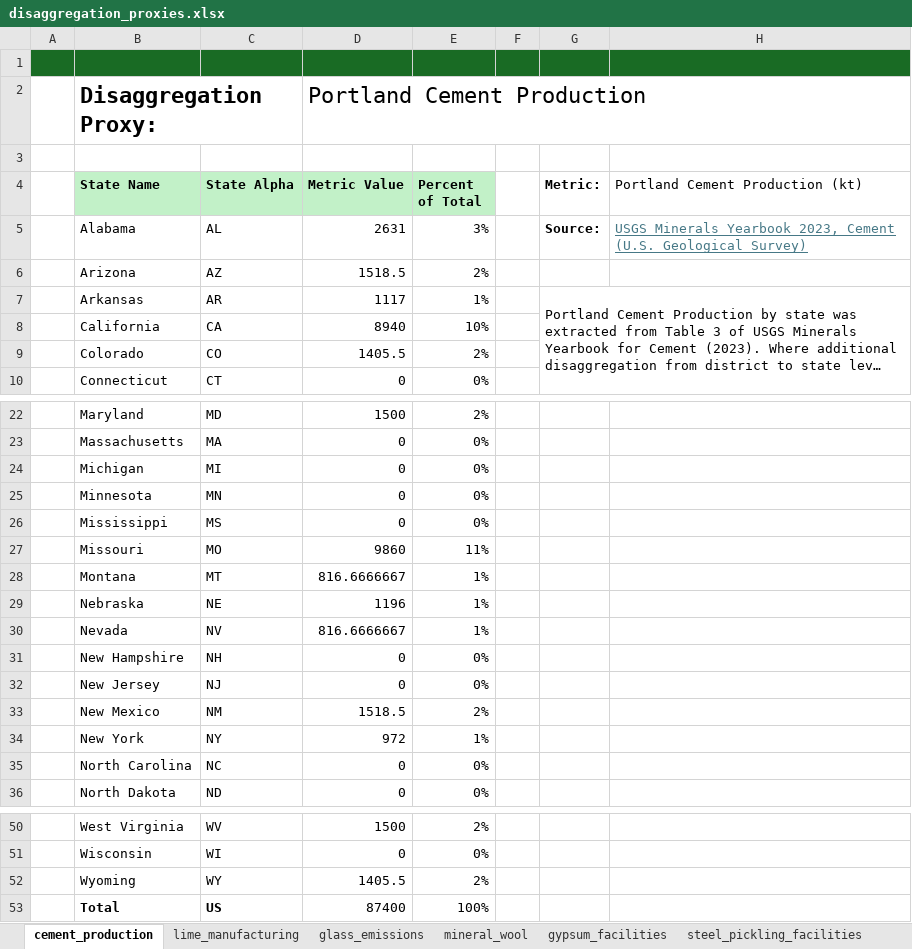
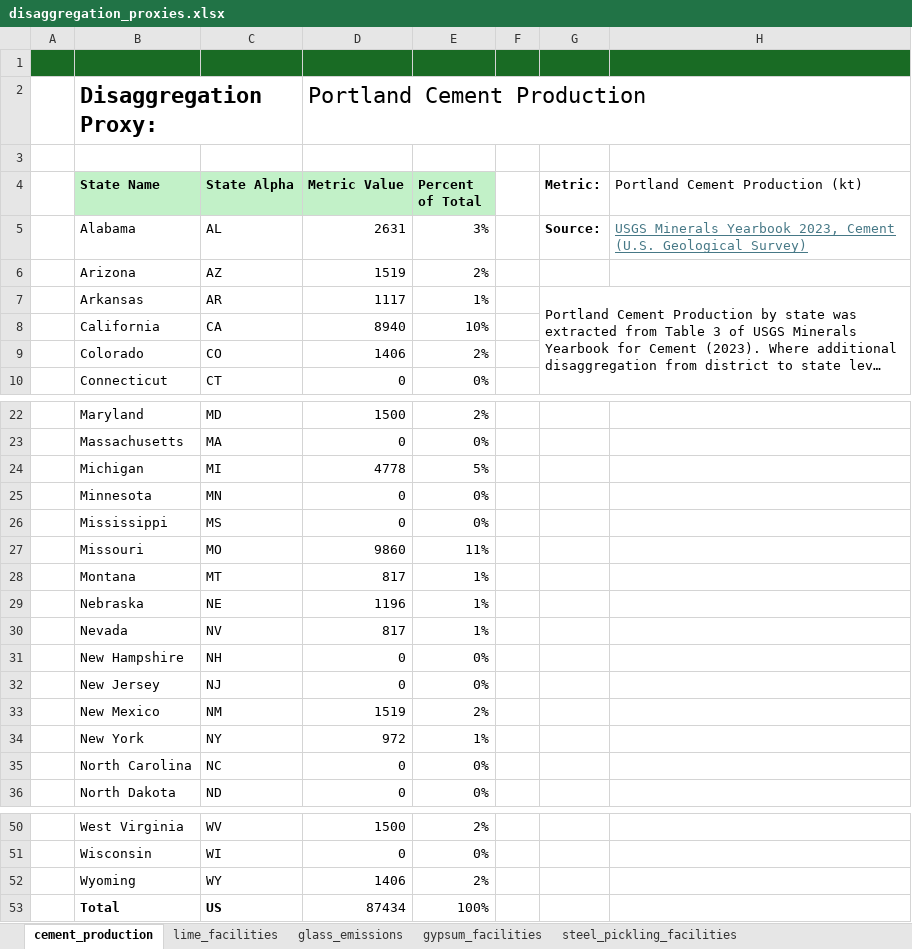
Before and after one commit to we3lab/brine-byproduct-markets, an Excel workbook: data/inputs/disaggregation_proxies.xlsx, sheet cement_production, drawn as a sheet; only a part is shown, gaps mark what is left out; long unchanged cells end in …; values as stored, in another font and other column widths than the file's, no borders; the diff covers the shown part only; the diff names each change by its address in the sheet, - before the commit and + after, or states it on an @@ line.

Commit message:
Remove extra notebook files and excel sheets

```diff
--- a/data/inputs/disaggregation_proxies.xlsx (sheet cement_production)
+++ b/data/inputs/disaggregation_proxies.xlsx (sheet cement_production)
-sheet tab: lime_manufacturing
+sheet tab: lime_facilities
-sheet tab: mineral_wool
-D6 (Metric Value): 1518.5
+D6 (Metric Value): 1519
-D9 (Metric Value): 1405.5
+D9 (Metric Value): 1406
-D24 (Metric Value): 0
+D24 (Metric Value): 4778
-E24 (Percent of Total): 0%
+E24 (Percent of Total): 5%
-D28 (Metric Value): 816.6666667
+D28 (Metric Value): 817
-D30 (Metric Value): 816.6666667
+D30 (Metric Value): 817
-D33 (Metric Value): 1518.5
+D33 (Metric Value): 1519
-D52 (Metric Value): 1405.5
+D52 (Metric Value): 1406
-D53 (Metric Value): 87400
+D53 (Metric Value): 87434
```
Also changed, not shown: 1 edited cell elsewhere in this sheet, sheet org_chemical_employment, other sheet tabs, data/inputs/demand_calculations.xlsx, 6 other files.
